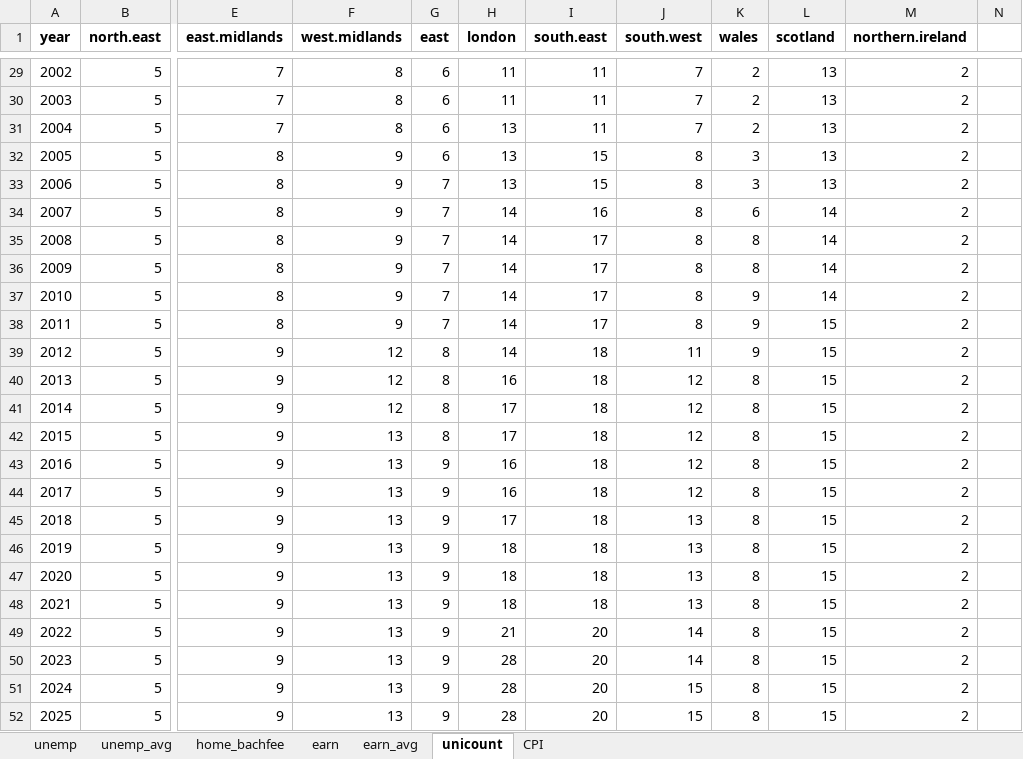
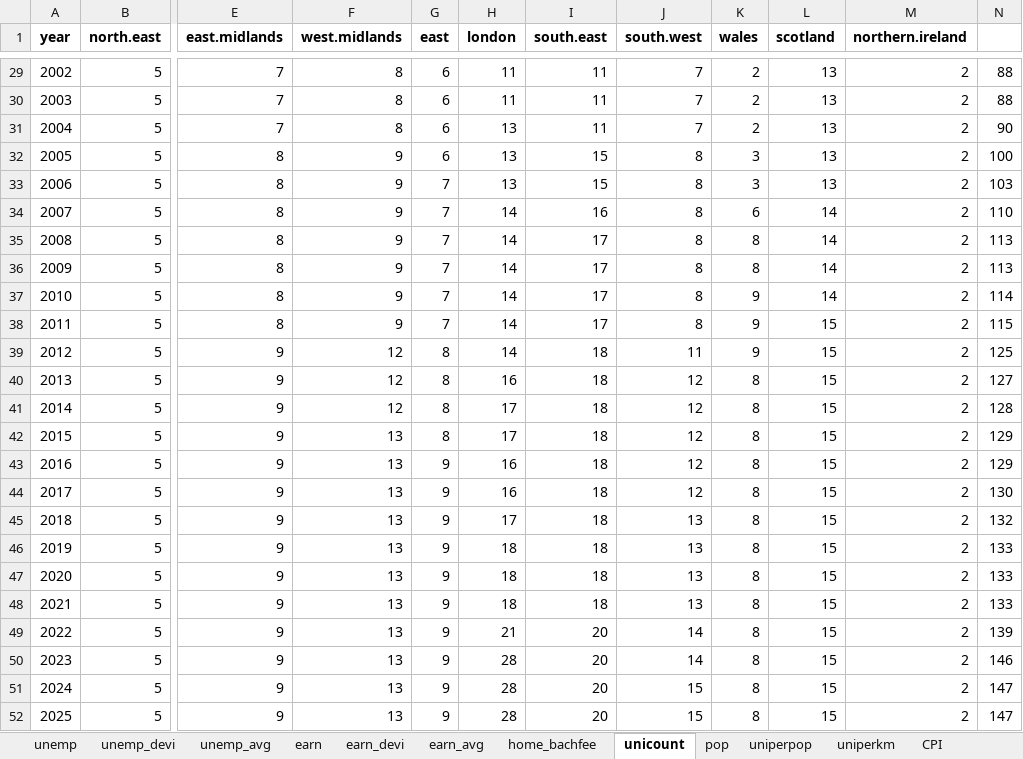
Before and after one commit to OwenJuu/msc-dissertation-roe, an Excel workbook: Data/External data/regional.xlsx, sheet unicount, drawn as a sheet; only a part is shown, gaps mark what is left out; values as stored, in another font and other column widths than the file's, no borders; the diff covers the shown part only; the diff names each change by its address in the sheet, - before the commit and + after, or states it on an @@ line.

```diff
--- a/Data/External data/regional.xlsx (sheet unicount)
+++ b/Data/External data/regional.xlsx (sheet unicount)
@@ sheet tab unhidden: unemp_devi @@
+sheet tab: earn_devi
@@ sheet tab unhidden: pop @@
@@ sheet tab unhidden: uniperpop @@
@@ sheet tab unhidden: uniperkm @@
@@ sheet tab order changed: unemp | unemp_devi | unemp_avg | earn | earn_devi | earn_avg | home_bachfee | unicount | pop | uniperpop | uniperkm | CPI @@
-N29:N30: (empty)
+N29:N30: 88
-N31: (empty)
+N31: 90
-N32: (empty)
+N32: 100
-N33: (empty)
+N33: 103
-N34: (empty)
+N34: 110
-N35:N36: (empty)
+N35:N36: 113
-N37: (empty)
+N37: 114
-N38: (empty)
+N38: 115
-N39: (empty)
+N39: 125
-N40: (empty)
+N40: 127
-N41: (empty)
+N41: 128
-N42:N43: (empty)
+N42:N43: 129
-N44: (empty)
+N44: 130
-N45: (empty)
+N45: 132
-N46:N48: (empty)
+N46:N48: 133
-N49: (empty)
+N49: 139
-N50: (empty)
+N50: 146
-N51:N52: (empty)
+N51:N52: 147
```
Also changed, not shown: 27 edited cells elsewhere in this sheet, 4 other files.
